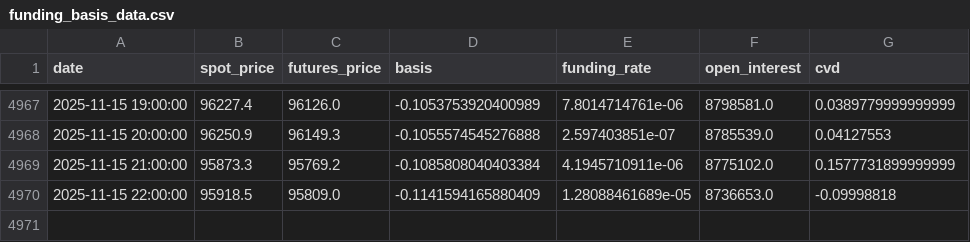
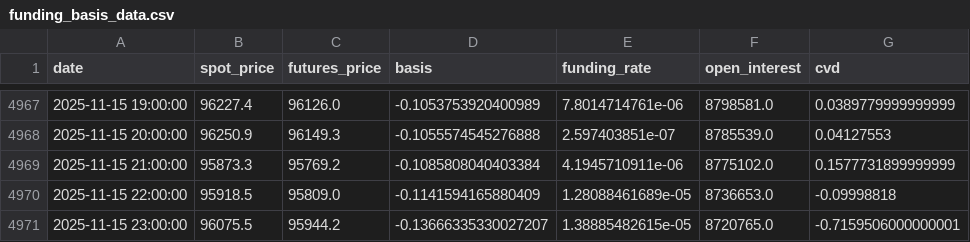
Before and after one commit to olzhas070701/BTC-Futures-Data, a CSV file: funding_basis_data.csv, drawn as a sheet; only a part is shown, gaps mark what is left out.

```diff
--- a/funding_basis_data.csv
+++ b/funding_basis_data.csv
@@ -4970 +4970,2 @@ date,spot_price,futures_price,basis,funding_rate,open_interest,cvd
 2025-11-15 22:00:00,95918.5,95809.0,-0.1141594165880409,1.28088461689e-05,8736653.0,-0.09998818
+2025-11-15 23:00:00,96075.5,95944.2,-0.13666335330027207,1.38885482615e-05,8720765.0,-0.7159506000000001
```
